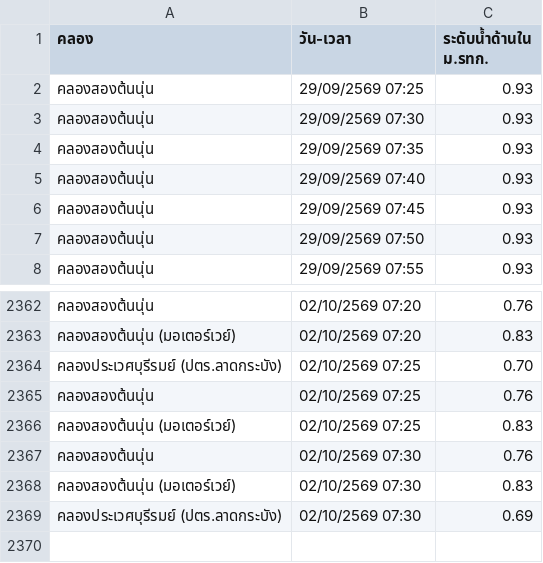
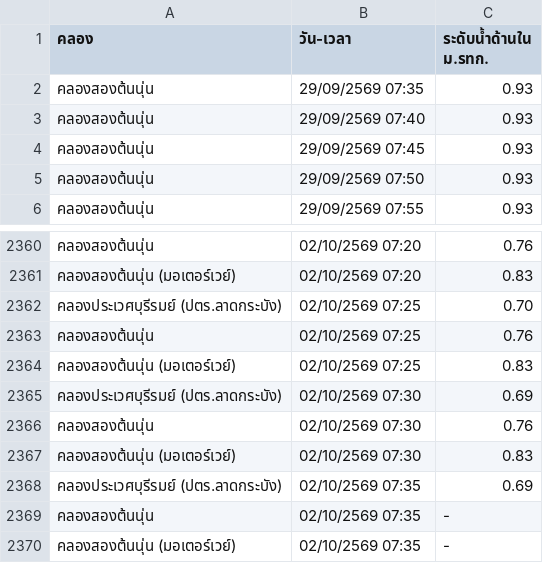
Before and after one commit to popeyee27/popeyee27.github.io, a CSV file: water-level/cleaned_water_level.csv, drawn as a sheet; only a part is shown, gaps mark what is left out.

Commit message:
Auto-update water level data: 2026-10-02 07:36:50

```diff
--- a/water-level/cleaned_water_level.csv
+++ b/water-level/cleaned_water_level.csv
@@ -1,4 +1,2 @@
 คลอง,วัน-เวลา,ระดับน้ำด้านใน ม.รทก.
-คลองสองต้นนุ่น,29/09/2569 07:25,0.93
-คลองสองต้นนุ่น,29/09/2569 07:30,0.93
 คลองสองต้นนุ่น,29/09/2569 07:35,0.93
@@ -2366,4 +2364,7 @@
 คลองสองต้นนุ่น (มอเตอร์เวย์),02/10/2569 07:25,0.83
+คลองประเวศบุรีรมย์ (ปตร.ลาดกระบัง),02/10/2569 07:30,0.69
 คลองสองต้นนุ่น,02/10/2569 07:30,0.76
 คลองสองต้นนุ่น (มอเตอร์เวย์),02/10/2569 07:30,0.83
-คลองประเวศบุรีรมย์ (ปตร.ลาดกระบัง),02/10/2569 07:30,0.69
+คลองประเวศบุรีรมย์ (ปตร.ลาดกระบัง),02/10/2569 07:35,0.69
+คลองสองต้นนุ่น,02/10/2569 07:35,-
+คลองสองต้นนุ่น (มอเตอร์เวย์),02/10/2569 07:35,-
```
